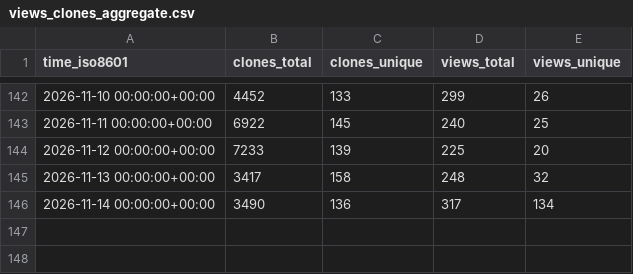
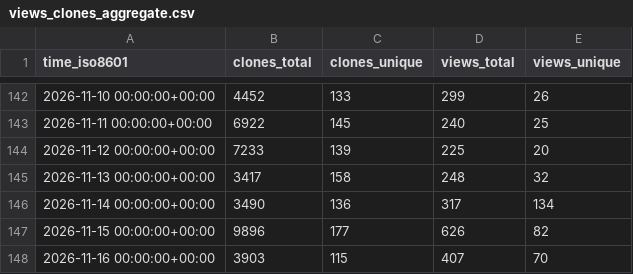
Before and after one commit to exmergo/dex, a CSV file: exmergo/dex/ghrs-data/views_clones_aggregate.csv, drawn as a sheet; only a part is shown, gaps mark what is left out; the diff names each change by its address in the sheet, - before the commit and + after, or states it on an @@ line.

```diff
--- a/exmergo/dex/ghrs-data/views_clones_aggregate.csv
+++ b/exmergo/dex/ghrs-data/views_clones_aggregate.csv
+row 147: 2026-11-15 00:00:00+00:00 | 9896 | 177 | 626 | 82
+row 148: 2026-11-16 00:00:00+00:00 | 3903 | 115 | 407 | 70
```
Also changed, not shown: 1 other file.
